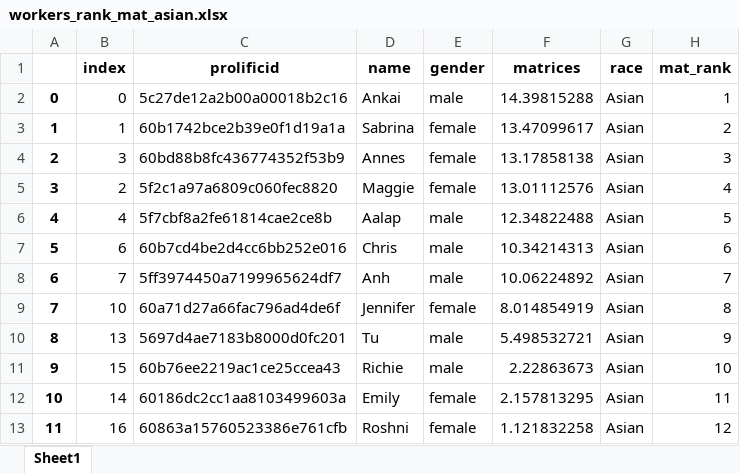
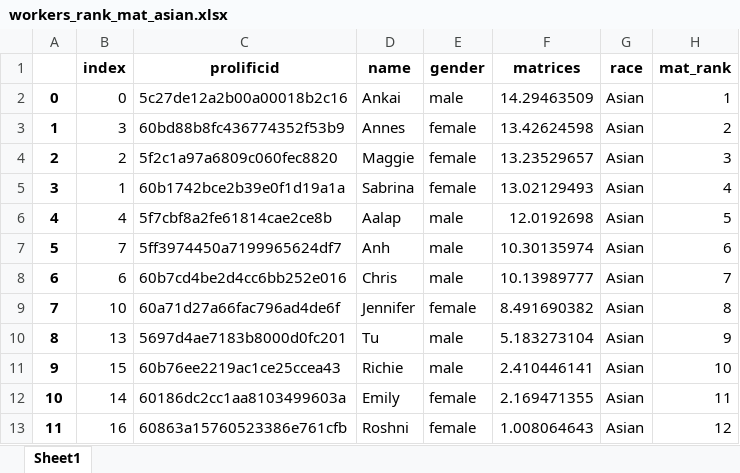
Before and after one commit to meyting/discrank, an Excel workbook: _static/global/rankrankings/workers_rank_mat_asian.xlsx, sheet Sheet1, drawn as a sheet; values as stored, in another font and other column widths than the file's, no borders; the diff names each change by its address in the sheet, - before the commit and + after, or states it on an @@ line.

Commit message:
deleting rank and check and rank2 and check2 and renaming

```diff
--- a/_static/global/rankrankings/workers_rank_mat_asian.xlsx (sheet Sheet1)
+++ b/_static/global/rankrankings/workers_rank_mat_asian.xlsx (sheet Sheet1)
-F2 (matrices): 14.39815288
+F2 (matrices): 14.29463509
-B3 (index): 1
+B3 (index): 3
-C3 (prolificid): 60b1742bce2b39e0f1d19a1a
+C3 (prolificid): 60bd88b8fc436774352f53b9
-D3 (name): Sabrina
+D3 (name): Annes
-F3 (matrices): 13.47099617
+F3 (matrices): 13.42624598
-B4 (index): 3
+B4 (index): 2
-C4 (prolificid): 60bd88b8fc436774352f53b9
+C4 (prolificid): 5f2c1a97a6809c060fec8820
-D4 (name): Annes
+D4 (name): Maggie
-F4 (matrices): 13.17858138
+F4 (matrices): 13.23529657
-B5 (index): 2
+B5 (index): 1
-C5 (prolificid): 5f2c1a97a6809c060fec8820
+C5 (prolificid): 60b1742bce2b39e0f1d19a1a
-D5 (name): Maggie
+D5 (name): Sabrina
-F5 (matrices): 13.01112576
+F5 (matrices): 13.02129493
-F6 (matrices): 12.34822488
+F6 (matrices): 12.0192698
-B7 (index): 6
+B7 (index): 7
-C7 (prolificid): 60b7cd4be2d4cc6bb252e016
+C7 (prolificid): 5ff3974450a7199965624df7
-D7 (name): Chris
+D7 (name): Anh
-F7 (matrices): 10.34214313
+F7 (matrices): 10.30135974
-B8 (index): 7
+B8 (index): 6
-C8 (prolificid): 5ff3974450a7199965624df7
+C8 (prolificid): 60b7cd4be2d4cc6bb252e016
-D8 (name): Anh
+D8 (name): Chris
-F8 (matrices): 10.06224892
+F8 (matrices): 10.13989777
-F9 (matrices): 8.014854919
+F9 (matrices): 8.491690382
-F10 (matrices): 5.498532721
+F10 (matrices): 5.183273104
-F11 (matrices): 2.22863673
+F11 (matrices): 2.410446141
-F12 (matrices): 2.157813295
+F12 (matrices): 2.169471355
-F13 (matrices): 1.121832258
+F13 (matrices): 1.008064643
```
Also changed, not shown: _static/global/rankrankings/workers_rank_mat.xlsx, _static/global/rankrankings/workers_rank_mat_hispanic.xlsx, 13 other files.
